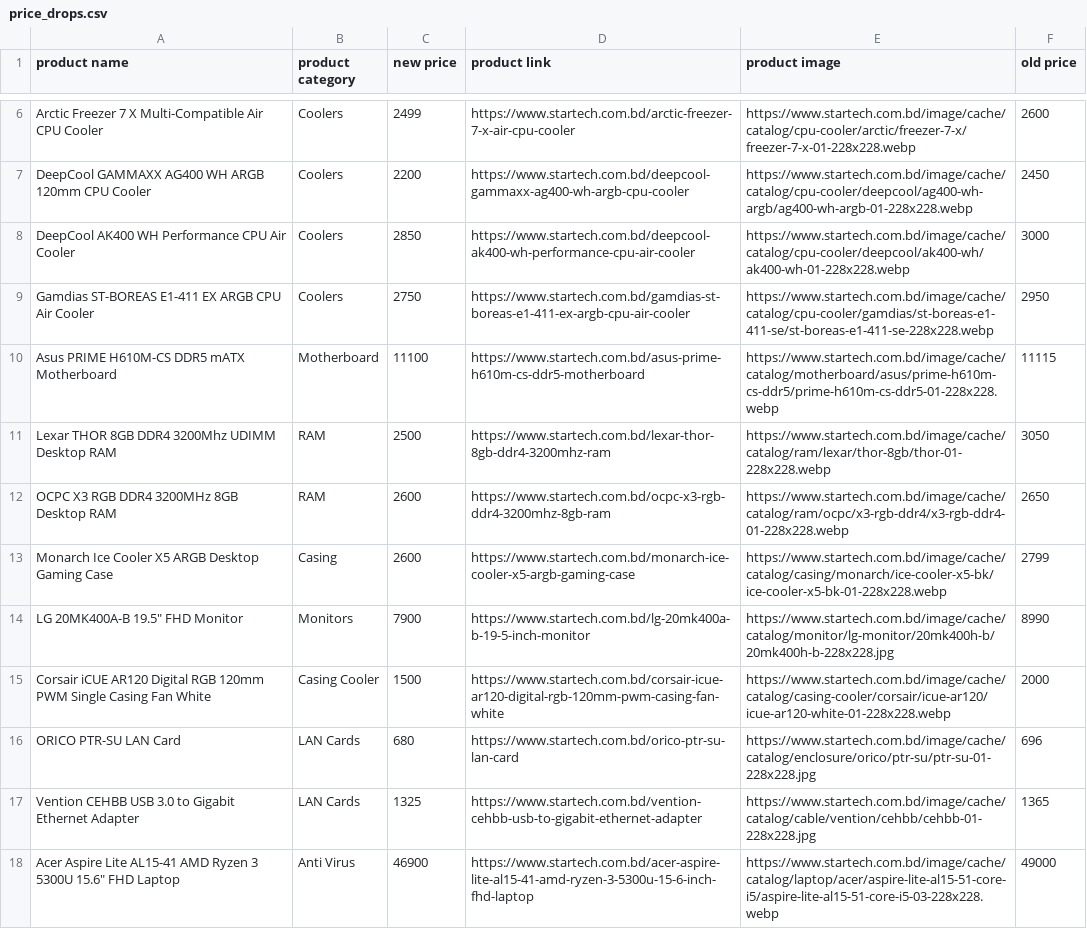
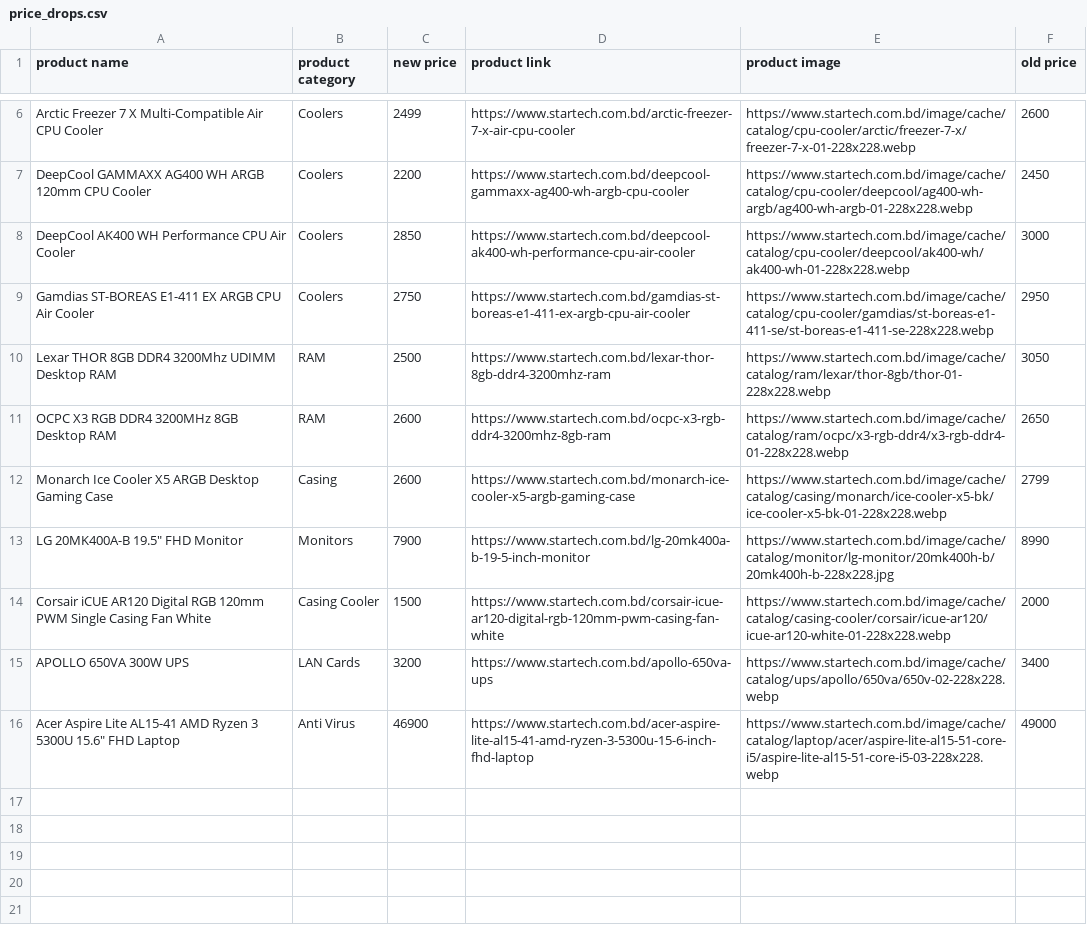
Before and after one commit to AbidMuntasir/eCommerce-Price-Tracker, a CSV file: data/price_drops.csv, drawn as a sheet; only a part is shown, gaps mark what is left out; removed rows and columns are numbered as before the commit, all else as after; the diff names each change by its address in the sheet, - before the commit and + after, or states it on an @@ line.

```diff
--- a/data/price_drops.csv
+++ b/data/price_drops.csv
-row 10: Asus PRIME H610M-CS DDR5 mATX Motherboard | Motherboard | 11100 | https://www.startech.com.bd/asus-prime-h610m-cs-ddr5-motherboard | https://www.startech.com.bd/image/cache/catalog/motherboard/asus/prime-h610m-cs-ddr5/prime-h610m-cs-ddr5-01-228x228.webp | 11115
-row 16: ORICO PTR-SU LAN Card | LAN Cards | 680 | https://www.startech.com.bd/orico-ptr-su-lan-card | https://www.startech.com.bd/image/cache/catalog/enclosure/orico/ptr-su/ptr-su-01-228x228.jpg | 696
-row 17: Vention CEHBB USB 3.0 to Gigabit Ethernet Adapter | LAN Cards | 1325 | https://www.startech.com.bd/vention-cehbb-usb-to-gigabit-ethernet-adapter | https://www.startech.com.bd/image/cache/catalog/cable/vention/cehbb/cehbb-01-228x228.jpg | 1365
+row 15: APOLLO 650VA 300W UPS | LAN Cards | 3200 | https://www.startech.com.bd/apollo-650va-ups | https://www.startech.com.bd/image/cache/catalog/ups/apollo/650va/650v-02-228x228.webp | 3400
```
Also changed, not shown: 1 other file.
